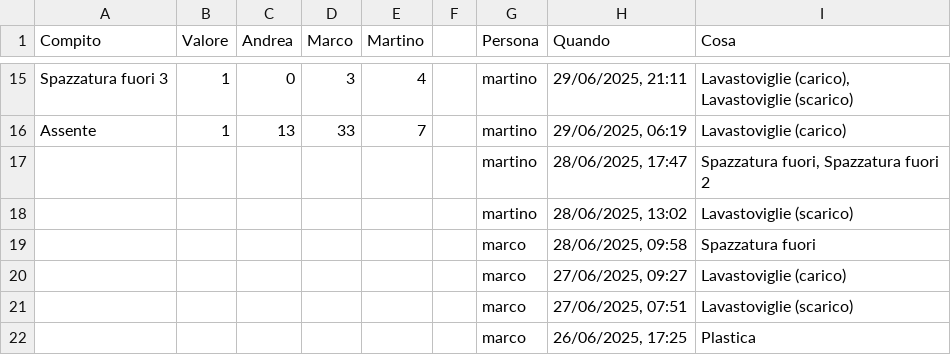
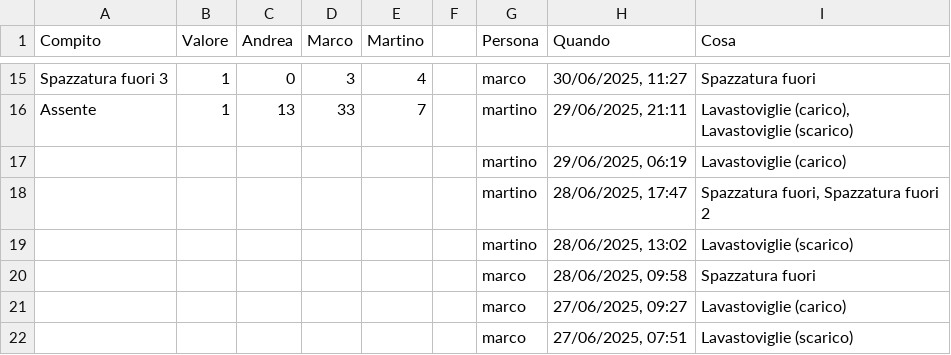
Before and after one commit to BertrandPouget/v0-litpi, a CSV file: data/chores.csv, drawn as a sheet; only a part is shown, gaps mark what is left out; the shorter side is filled out with more unchanged rows; the diff covers the shown part only; the diff names each change by its address in the sheet, - before the commit and + after, or states it on an @@ line.

Commit message:
Update chores for marco

```diff
--- a/data/chores.csv
+++ b/data/chores.csv
-G15 (Persona): martino
+G15 (Persona): marco
-H15 (Quando): 29/06/2025, 21:11
+H15 (Quando): 30/06/2025, 11:27
-I15 (Cosa): Lavastoviglie (carico), Lavastoviglie (scarico)
+I15 (Cosa): Spazzatura fuori
-H16 (Quando): 29/06/2025, 06:19
+H16 (Quando): 29/06/2025, 21:11
-I16 (Cosa): Lavastoviglie (carico)
+I16 (Cosa): Lavastoviglie (carico), Lavastoviglie (scarico)
+row 17:  |  |  |  |  |  | martino | 29/06/2025, 06:19 | Lavastoviglie (carico)
```
Also changed, not shown: 31 edited cells elsewhere in this file.
